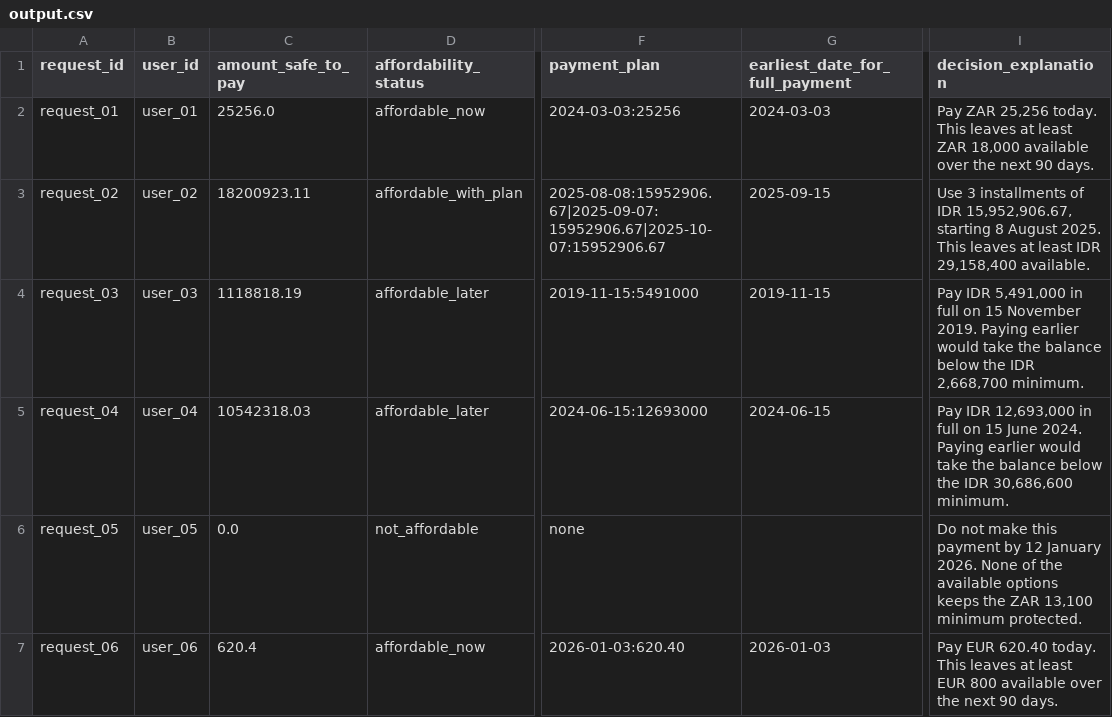
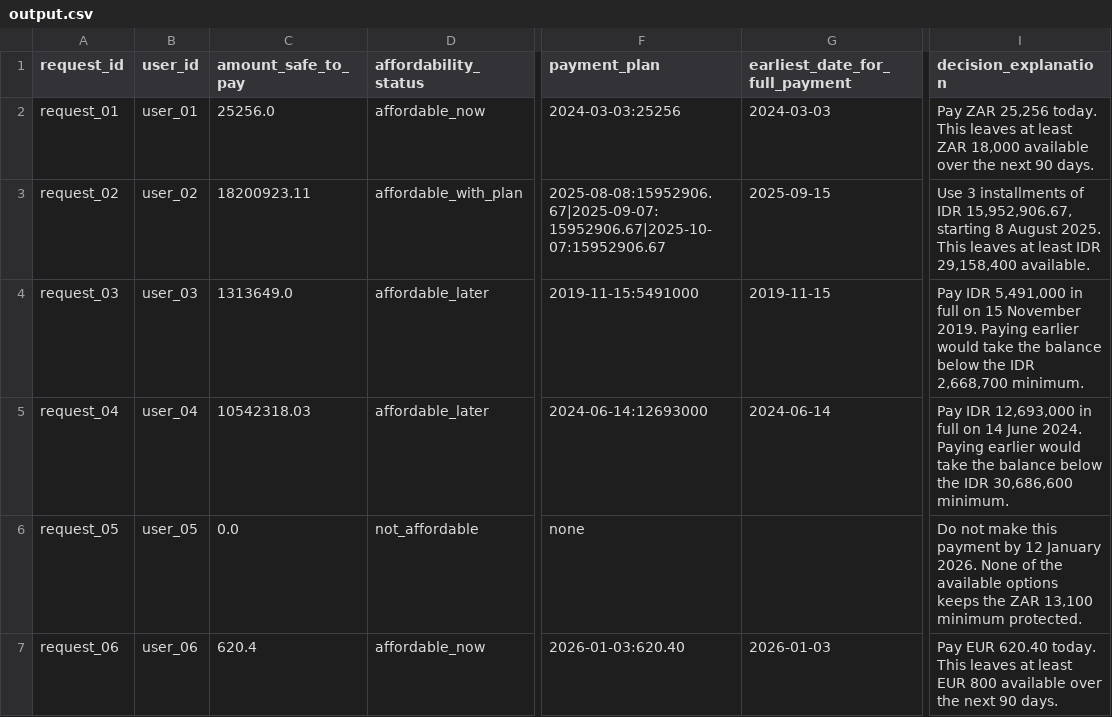
Before and after one commit to ADNation911/AI-Financial-Agent, a CSV file: output.csv, drawn as a sheet; only a part is shown, gaps mark what is left out; the diff covers the shown part only; the diff names each change by its address in the sheet, - before the commit and + after, or states it on an @@ line.

```diff
--- a/output.csv
+++ b/output.csv
-C4 (amount_safe_to_pay): 1118818.19
+C4 (amount_safe_to_pay): 1313649.0
-F5 (payment_plan): 2024-06-15:12693000
+F5 (payment_plan): 2024-06-14:12693000
-G5 (earliest_date_for_full_payment): 2024-06-15
+G5 (earliest_date_for_full_payment): 2024-06-14
-I5 (decision_explanation): …full on 15 June 2024.…
+I5 (decision_explanation): …full on 14 June 2024.…
```
Also changed, not shown: 3 edited cells elsewhere in this file, 1 other file.
